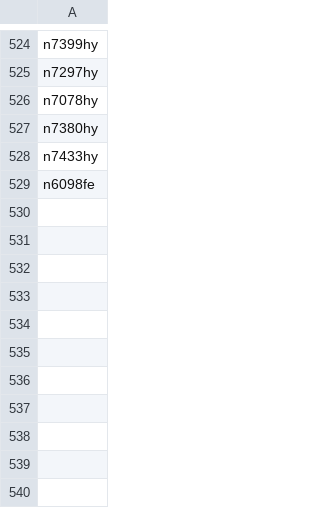
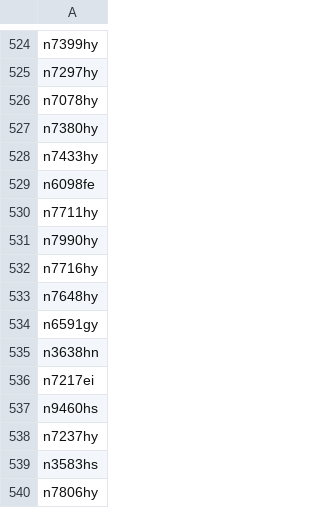
Before and after one commit to n1sym/nocdaily, a CSV file: back/list.csv, drawn as a sheet; only a part is shown, gaps mark what is left out.

```diff
--- a/back/list.csv
+++ b/back/list.csv
@@ -529 +529,12 @@ n7433hy
 n6098fe
+n7711hy
+n7990hy
+n7716hy
+n7648hy
+n6591gy
+n3638hn
+n7217ei
+n9460hs
+n7237hy
+n3583hs
+n7806hy
```
Also changed, not shown: 2 other files.
